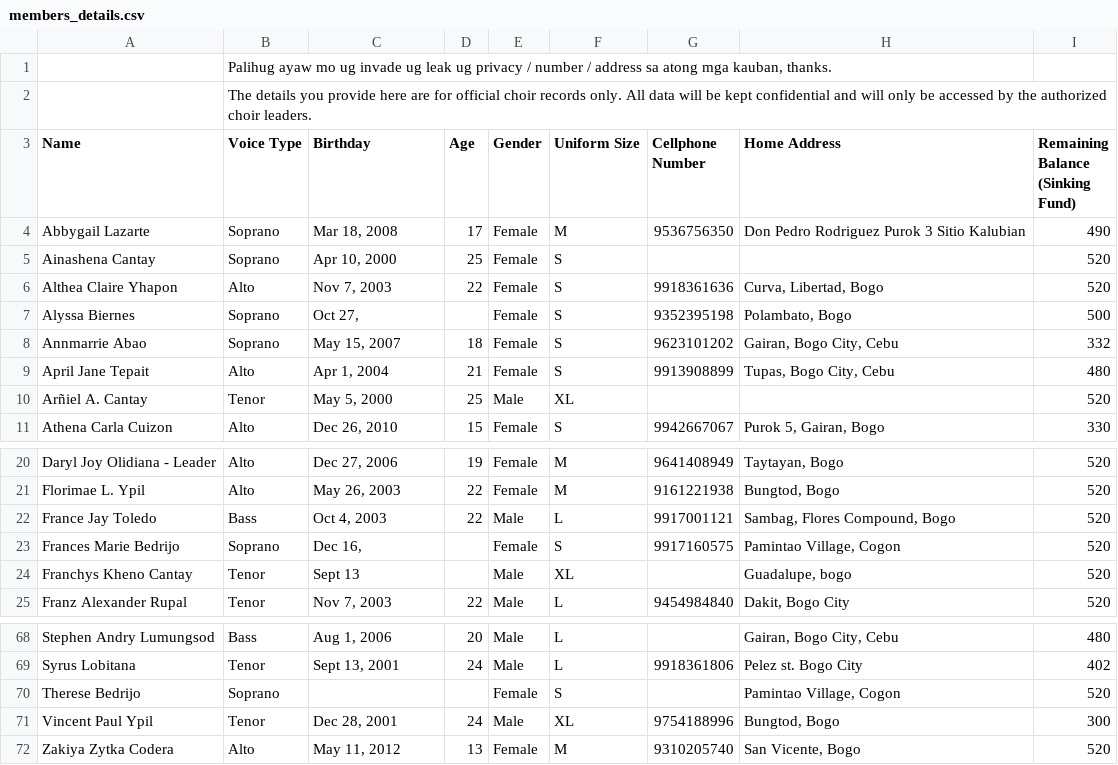
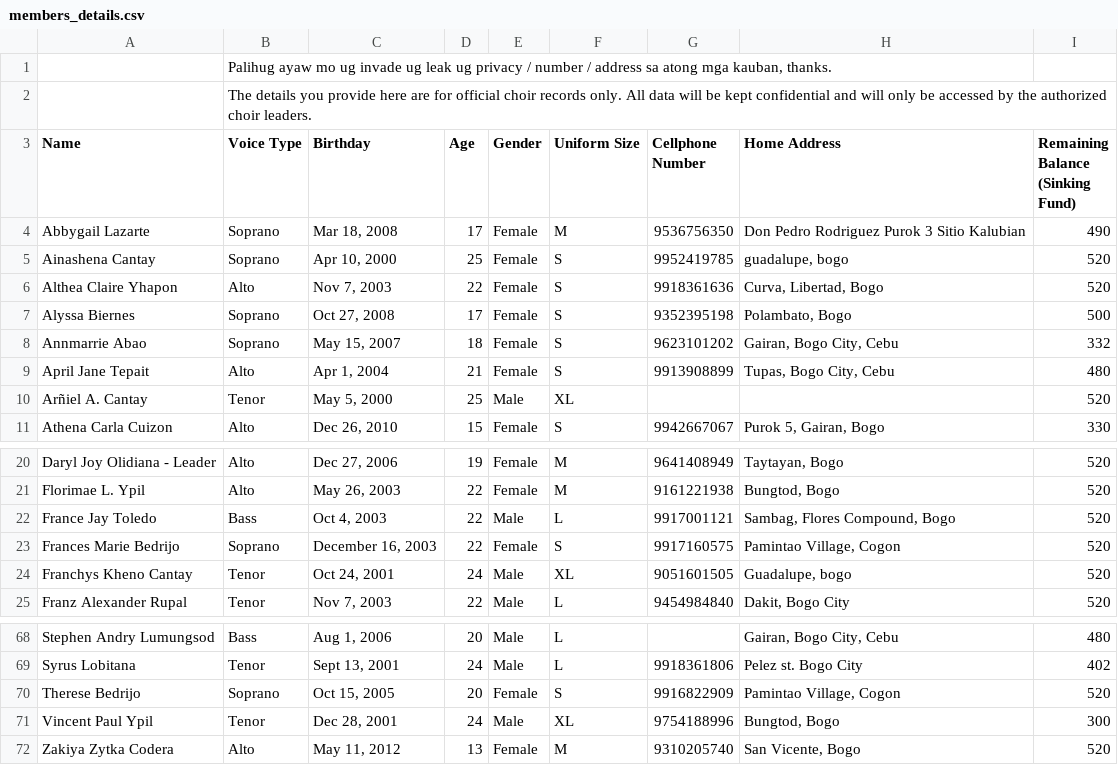
Before and after one commit to JohnPaulInso/All-Seasons-Choir, a CSV file: members_details.csv, drawn as a sheet; only a part is shown, gaps mark what is left out; the diff covers the shown part only.

```diff
--- a/members_details.csv
+++ b/members_details.csv
@@ -5,5 +5,5 @@ Name,Voice Type,Birthday,Age,Gender,Uniform Size,Cellphone Number,Home Address,"
 Abbygail Lazarte,Soprano,"Mar 18, 2008",17,Female,M,9536756350,Don Pedro Rodriguez Purok 3 Sitio Kalubian,490
-Ainashena Cantay,Soprano,"Apr 10, 2000",25,Female,S,,,520
+Ainashena Cantay,Soprano,"Apr 10, 2000",25,Female,S,9952419785,"guadalupe, bogo",520
 Althea Claire Yhapon,Alto,"Nov 7, 2003",22,Female,S,9918361636,"Curva, Libertad, Bogo",520
-Alyssa Biernes,Soprano,"Oct 27, ",,Female,S,9352395198,"Polambato, Bogo",500
+Alyssa Biernes,Soprano,"Oct 27, 2008",17,Female,S,9352395198,"Polambato, Bogo",500
 Annmarrie Abao,Soprano,"May 15, 2007",18,Female,S,9623101202,"Gairan, Bogo City, Cebu",332
@@ -23,4 +23,4 @@ Florimae L. Ypil,Alto,"May 26, 2003",22,Female,M,9161221938,"Bungtod, Bogo",520
 France Jay Toledo,Bass,"Oct 4, 2003",22,Male,L,9917001121,"Sambag, Flores Compound, Bogo",520
-Frances Marie Bedrijo,Soprano,"Dec 16,",,Female,S,9917160575,"Pamintao Village, Cogon",520
-Franchys Kheno Cantay,Tenor,Sept 13,,Male,XL,,"Guadalupe, bogo",520
+Frances Marie Bedrijo,Soprano,"December 16, 2003",22,Female,S,9917160575,"Pamintao Village, Cogon",520
+Franchys Kheno Cantay,Tenor,"Oct 24, 2001",24,Male,XL,9051601505,"Guadalupe, bogo",520
 Franz Alexander Rupal,Tenor,"Nov 7, 2003",22,Male,L,9454984840,"Dakit, Bogo City",520
@@ -70,3 +70,3 @@ Stephen Andry Lumungsod,Bass,"Aug 1, 2006",20,Male,L,,"Gairan, Bogo City, Cebu",
 Syrus Lobitana,Tenor,"Sept 13, 2001",24,Male,L,9918361806,Pelez st. Bogo City,402
-Therese Bedrijo,Soprano,,,Female,S,,"Pamintao Village, Cogon",520
+Therese Bedrijo,Soprano,"Oct 15, 2005",20,Female,S,9916822909,"Pamintao Village, Cogon",520
 Vincent Paul Ypil,Tenor,"Dec 28, 2001",24,Male,XL,9754188996,"Bungtod, Bogo",300
```
Also changed, not shown: 21 edited cells elsewhere in this file, 9 other files.
